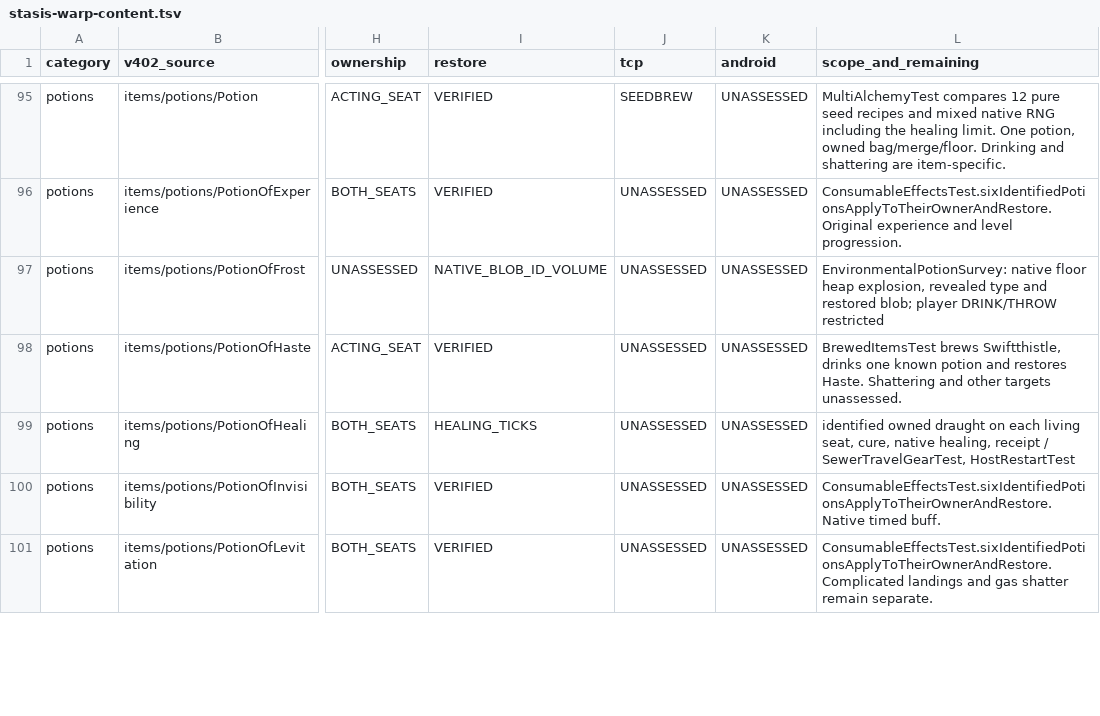
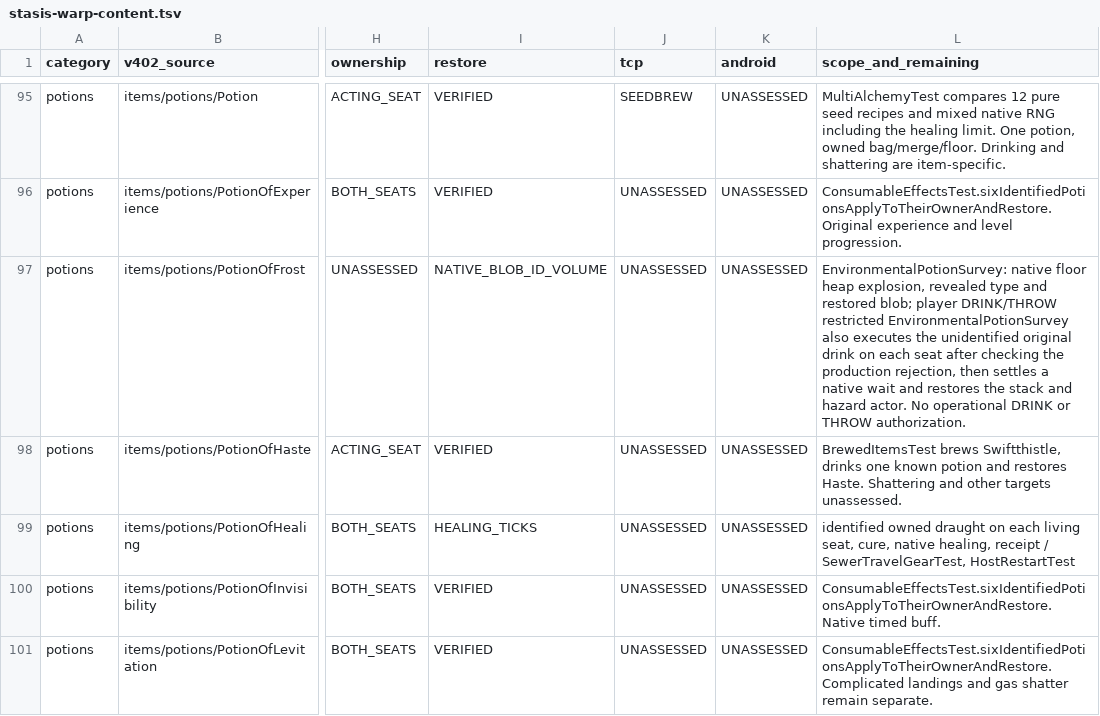
Before and after one commit to jwgobaek/SPD-Coop, a TSV file: docs/coop/stasis-warp-content.tsv, drawn as a sheet; only a part is shown, gaps mark what is left out; the diff covers the shown part only; the diff names each change by its address in the sheet, - before the commit and + after, or states it on an @@ line.

Commit message:
Record native summon and ring recovery and preserve a normal depth-five party checkpoint

```diff
--- a/docs/coop/stasis-warp-content.tsv
+++ b/docs/coop/stasis-warp-content.tsv
-L97 (scope_and_remaining): …DRINK/THROW restricted
+L97 (scope_and_remaining): …DRINK/THROW restricted EnvironmentalPotionSurvey also executes the unidentified original drink on each seat after checking the production rejection, then settles a native wait and restores the stack and hazard actor. No operational DRINK or THROW authorization.
```
Also changed, not shown: 51 edited cells elsewhere in this file, docs/coop/trinity-discovery-forms.tsv, 18 other files.
